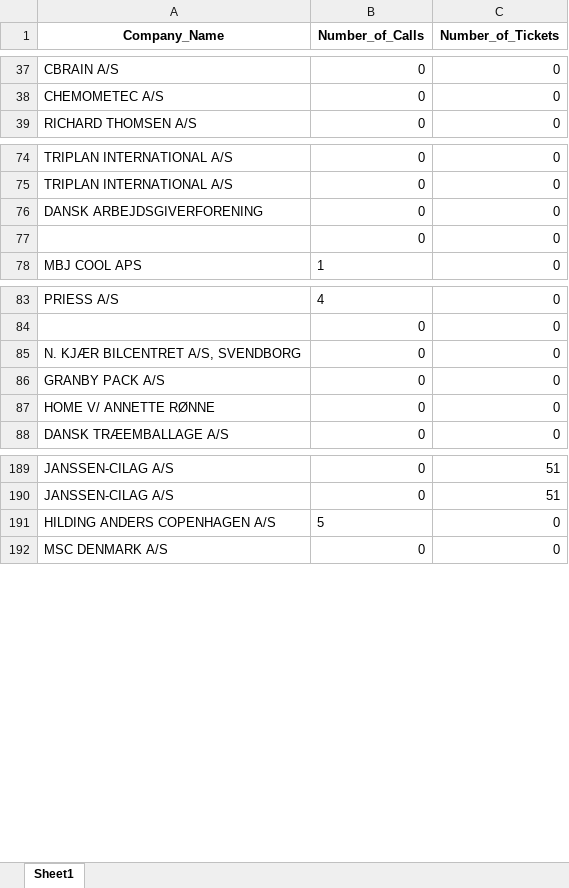
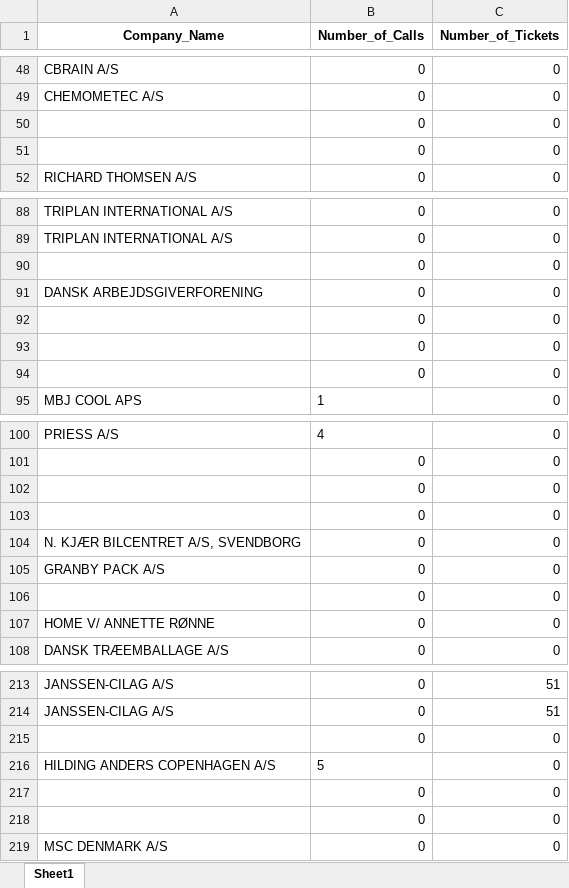
Before and after one commit to JCVE99/Cancelled-Customer-Agreement, an Excel workbook: ChurnedCompaniesWithCallsAndTicketsUpdated.xlsx, sheet Sheet1, drawn as a sheet; only a part is shown, gaps mark what is left out; values as stored, in another font and other column widths than the file's, no borders; the diff covers the shown part only; the diff names each change by its address in the sheet, - before the commit and + after, or states it on an @@ line.

```diff
--- a/ChurnedCompaniesWithCallsAndTicketsUpdated.xlsx (sheet Sheet1)
+++ b/ChurnedCompaniesWithCallsAndTicketsUpdated.xlsx (sheet Sheet1)
+row 50:  | 0 | 0
+row 51:  | 0 | 0
+row 90:  | 0 | 0
+row 92:  | 0 | 0
+row 93:  | 0 | 0
+row 102:  | 0 | 0
+row 103:  | 0 | 0
+row 106:  | 0 | 0
+row 215:  | 0 | 0
+row 217:  | 0 | 0
+row 218:  | 0 | 0
```
Also changed, not shown: 33 added rows elsewhere in this sheet, 0-20000.xlsx, 20000-40000.xlsx, 13 other files.
